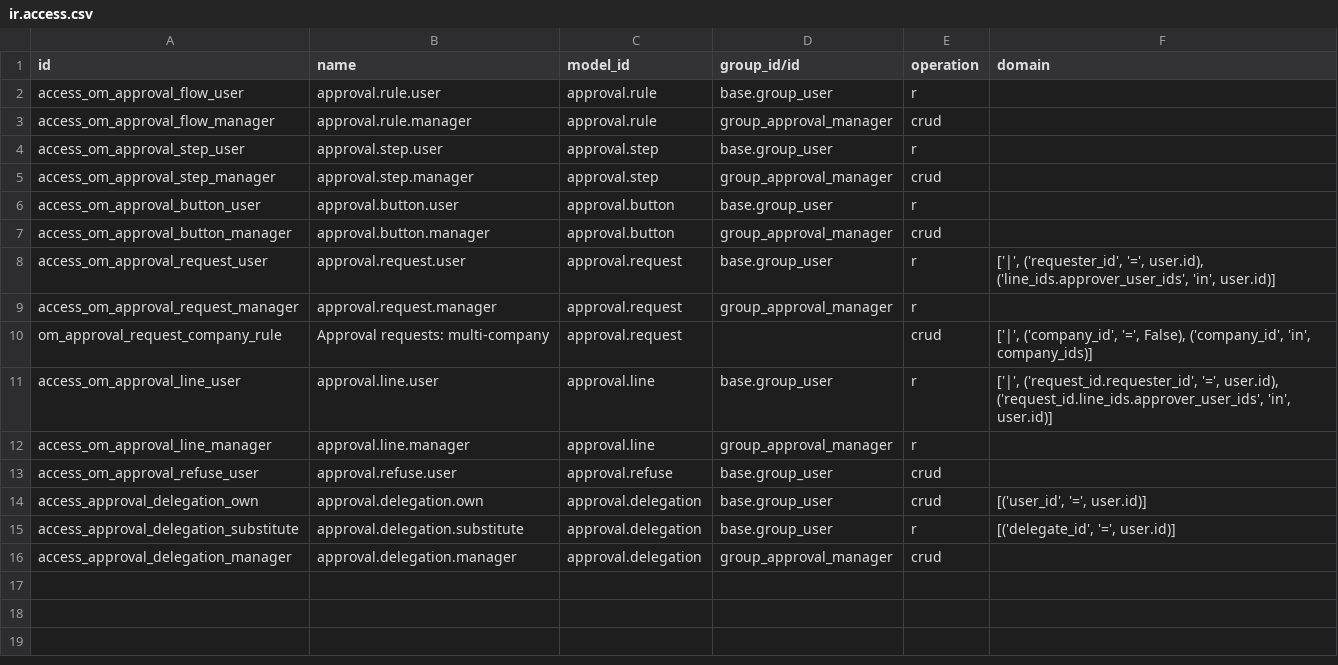
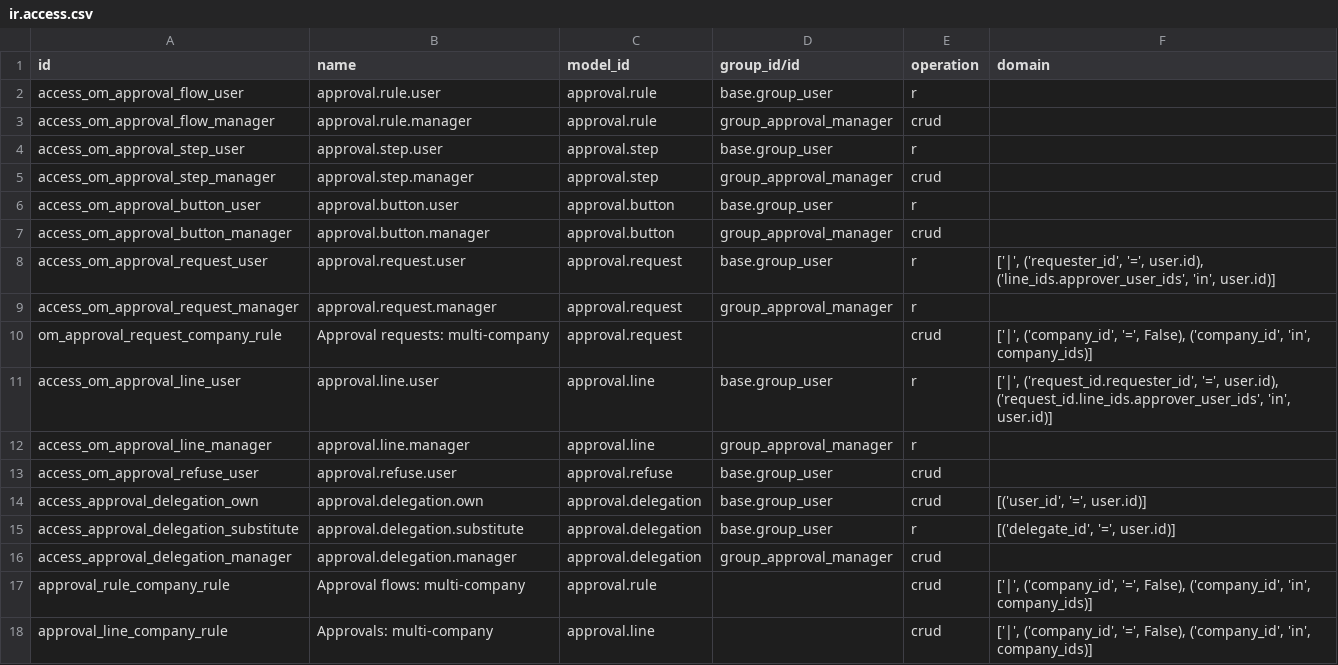
Before and after one commit to odoomates/hr, a CSV file: om_approval/security/ir.access.csv, drawn as a sheet; the diff names each change by its address in the sheet, - before the commit and + after, or states it on an @@ line.

Commit message:
[IMP] om_approval: multi-company checks

```diff
--- a/om_approval/security/ir.access.csv
+++ b/om_approval/security/ir.access.csv
+row 17: approval_rule_company_rule | Approval flows: multi-company | approval.rule |  | crud | ['|', ('company_id', '=', False), ('company_id', 'in', company_ids)]
+row 18: approval_line_company_rule | Approvals: multi-company | approval.line |  | crud | ['|', ('company_id', '=', False), ('company_id', 'in', company_ids)]
```
Also changed, not shown: 3 other files.
